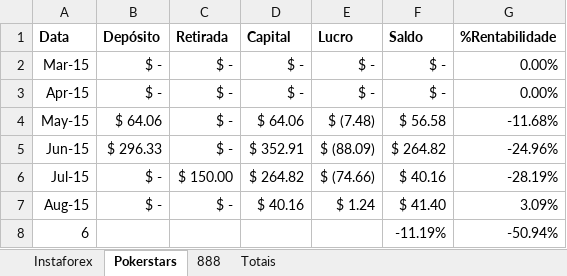
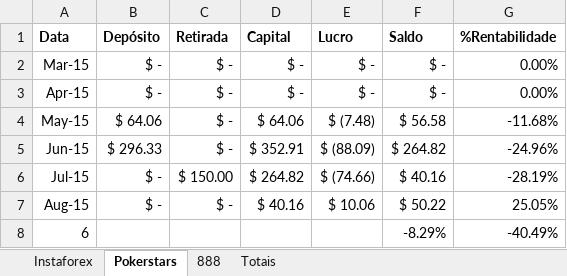
Before and after one commit to bengelbert/ifsc, an Excel workbook: stocks/exterior.xlsx, sheet Pokerstars, drawn as a sheet; values as stored, in another font and other column widths than the file's, no borders; table styles not drawn; the diff names each change by its address in the sheet, - before the commit and + after, or states it on an @@ line.

```diff
--- a/stocks/exterior.xlsx (sheet Pokerstars)
+++ b/stocks/exterior.xlsx (sheet Pokerstars)
-E7 (Lucro): $ 1.24
+E7 (Lucro): $ 10.06
-F7 (Saldo): $ 41.40
+F7 (Saldo): $ 50.22
-G7 (%Rentabilidade): 3.09%
+G7 (%Rentabilidade): 25.05%
-F8 (Saldo): -11.19%
+F8 (Saldo): -8.29%
-G8 (%Rentabilidade): -50.94%
+G8 (%Rentabilidade): -40.49%
```
Also changed, not shown: sheet Instaforex, sheet Totais, 1 other file.
